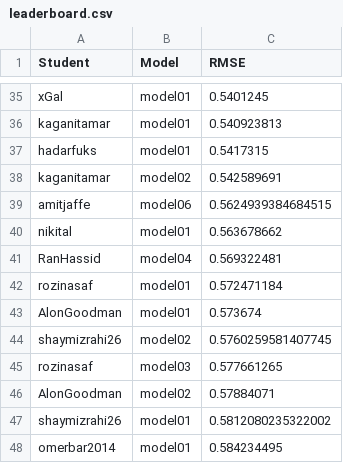
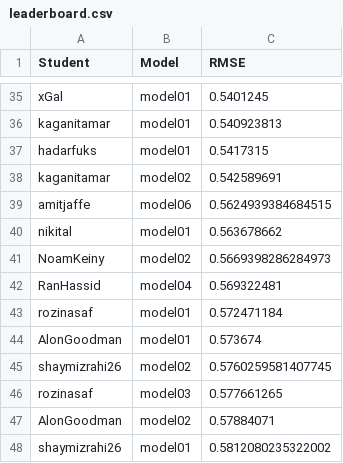
Before and after one commit to DSApps-2023/Class_Slides, a CSV file: leaderboard.csv, drawn as a sheet; only a part is shown, gaps mark what is left out; the shorter side is filled out with more unchanged rows.

Commit message:
Updates leaderboard

```diff
--- a/leaderboard.csv
+++ b/leaderboard.csv
@@ -40,2 +40,3 @@ amitjaffe,model06,0.5624939384684515
 nikital,model01,0.563678662
+NoamKeiny,model02,0.5669398286284973
 RanHassid,model04,0.569322481
```
Also changed, not shown: 1 other file.
